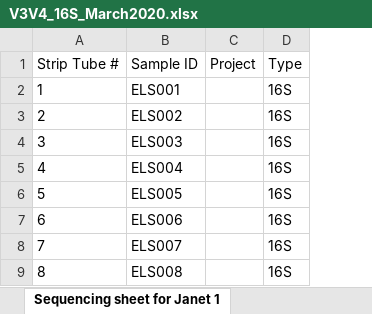
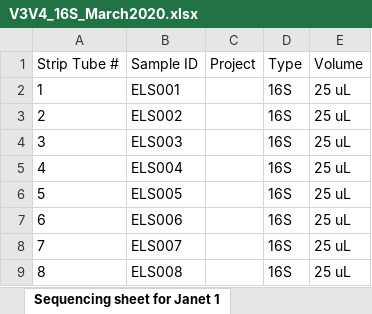
Before and after one commit to emmastrand/EmmaStrand_Notebook, an Excel workbook: Lab-work/V3V4_16S_March2020.xlsx, sheet Sequencing sheet for Janet 1, drawn as a sheet; values as stored, in another font and other column widths than the file's, no borders; the diff names each change by its address in the sheet, - before the commit and + after, or states it on an @@ line.

```diff
--- a/Lab-work/V3V4_16S_March2020.xlsx (sheet Sequencing sheet for Janet 1)
+++ b/Lab-work/V3V4_16S_March2020.xlsx (sheet Sequencing sheet for Janet 1)
+column E (Volume), rows 2-9: all 25 uL
```
Also changed, not shown: sheet Primer choice, other sheet tabs, 6 other files.
